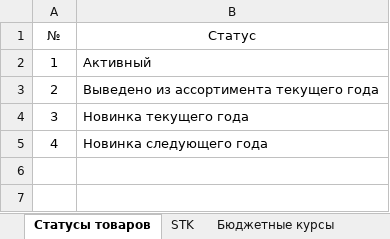
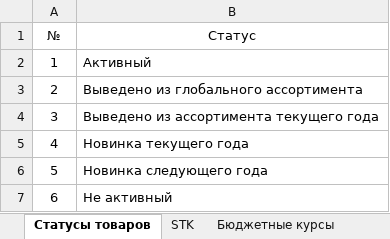
Before and after one commit to AlexeyZheltov/BPA, an Excel workbook: BPA/Business planning.xlsm, sheet Статусы товаров, drawn as a sheet; values as stored, in another font and other column widths than the file's, no borders; table styles not drawn; the diff names each change by its address in the sheet, - before the commit and + after, or states it on an @@ line.

```diff
--- a/BPA/Business planning.xlsm (sheet Статусы товаров)
+++ b/BPA/Business planning.xlsm (sheet Статусы товаров)
-B3 (Статус): Выведено из ассортимента текущего года
+B3 (Статус): Выведено из глобального ассортимента
-B4 (Статус): Новинка текущего года
+B4 (Статус): Выведено из ассортимента текущего года
-B5 (Статус): Новинка следующего года
+B5 (Статус): Новинка текущего года
+row 6: 5 | Новинка следующего года
+row 7: 6 | Не активный
```
Also changed, not shown: sheet Товары, other sheet tabs.
